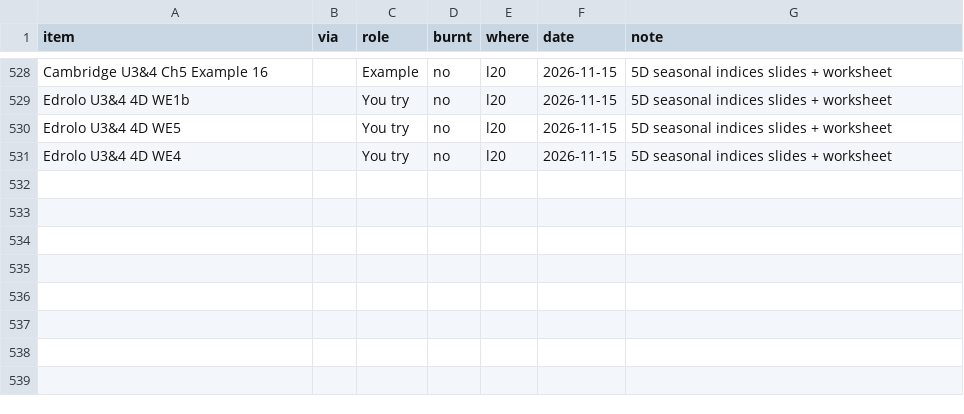
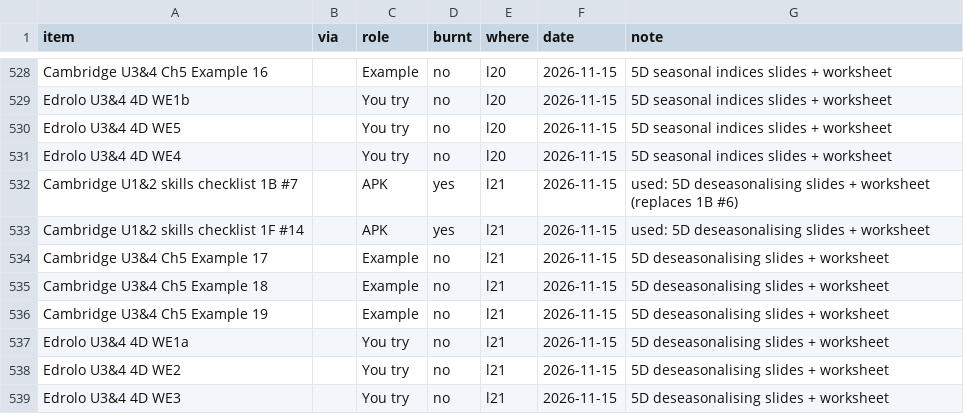
Before and after one commit to roccatalano/12MAG, a CSV file: tools/ledger.csv, drawn as a sheet; only a part is shown, gaps mark what is left out; the diff names each change by its address in the sheet, - before the commit and + after, or states it on an @@ line.

```diff
--- a/tools/ledger.csv
+++ b/tools/ledger.csv
+row 532: Cambridge U1&2 skills checklist 1B #7 |  | APK | yes | l21 | 2026-11-15 | used: 5D deseasonalising slides + worksheet (replaces 1B #6)
+row 533: Cambridge U1&2 skills checklist 1F #14 |  | APK | yes | l21 | 2026-11-15 | used: 5D deseasonalising slides + worksheet
+row 534: Cambridge U3&4 Ch5 Example 17 |  | Example | no | l21 | 2026-11-15 | 5D deseasonalising slides + worksheet
+row 535: Cambridge U3&4 Ch5 Example 18 |  | Example | no | l21 | 2026-11-15 | 5D deseasonalising slides + worksheet
+row 536: Cambridge U3&4 Ch5 Example 19 |  | Example | no | l21 | 2026-11-15 | 5D deseasonalising slides + worksheet
+row 537: Edrolo U3&4 4D WE1a |  | You try | no | l21 | 2026-11-15 | 5D deseasonalising slides + worksheet
+row 538: Edrolo U3&4 4D WE2 |  | You try | no | l21 | 2026-11-15 | 5D deseasonalising slides + worksheet
+row 539: Edrolo U3&4 4D WE3 |  | You try | no | l21 | 2026-11-15 | 5D deseasonalising slides + worksheet
```
Also changed, not shown: tools/ledger_manual.csv, 13 other files.
